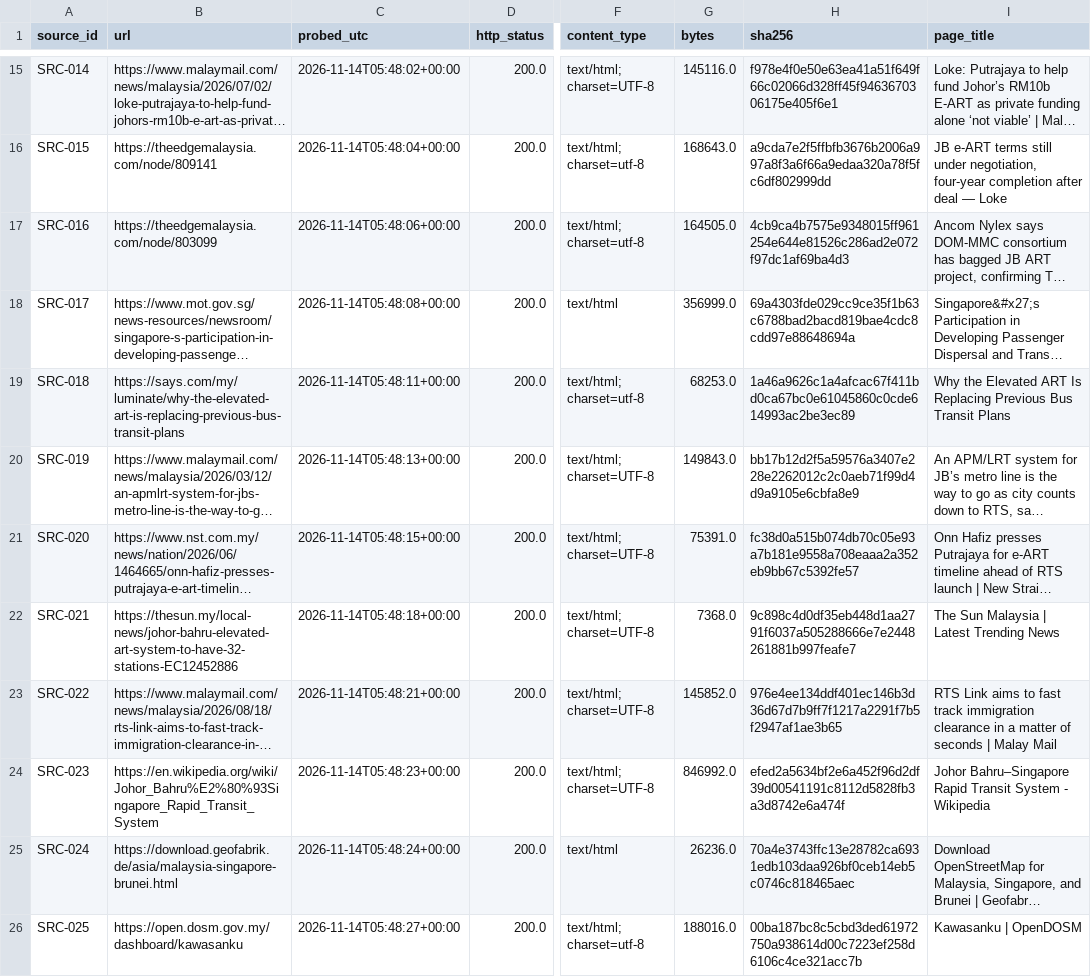
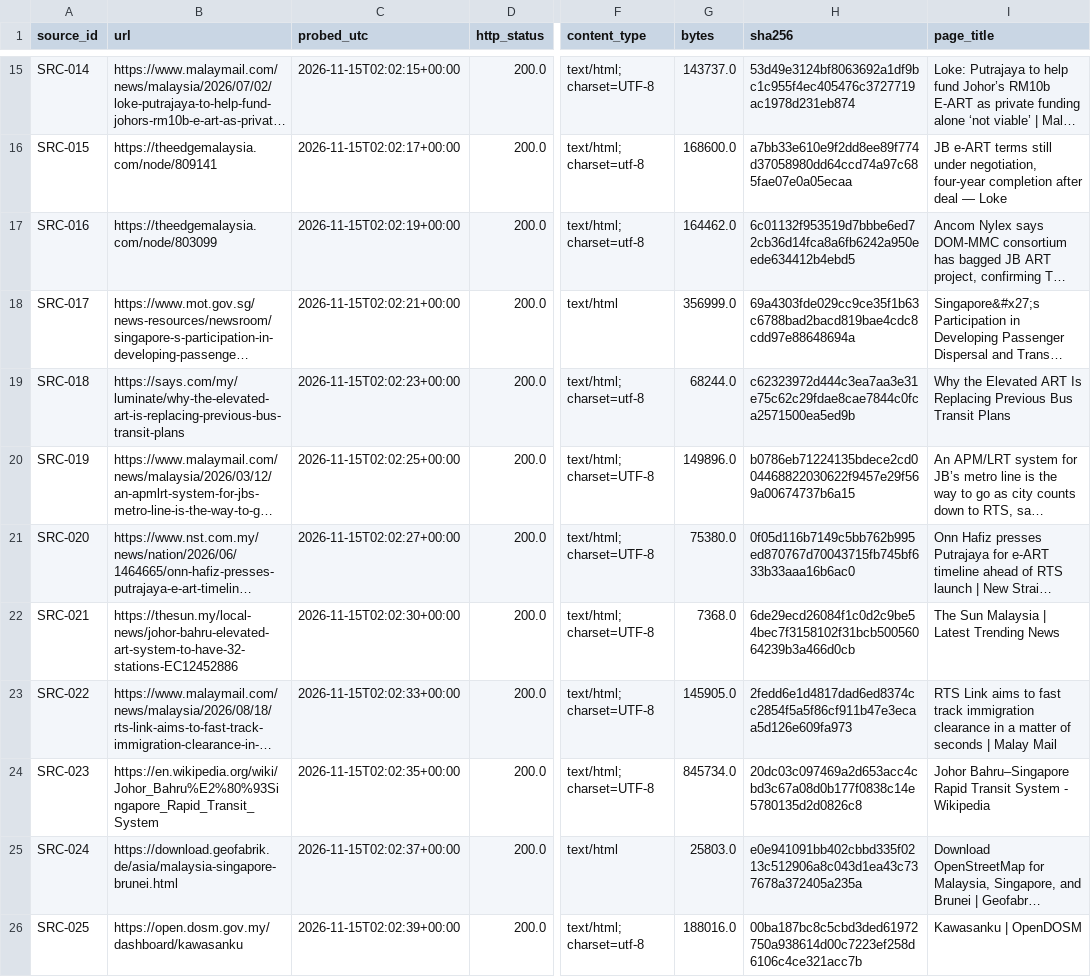
Before and after one commit to tuahhamid/jb-metro, a CSV file: data/manifests/source-probe.csv, drawn as a sheet; only a part is shown, gaps mark what is left out; long unchanged cells end in …; the diff covers the shown part only; the diff names each change by its address in the sheet, - before the commit and + after, or states it on an @@ line.

```diff
--- a/data/manifests/source-probe.csv
+++ b/data/manifests/source-probe.csv
-C15 (probed_utc): 2026-11-14T05:48:02+00:00
+C15 (probed_utc): 2026-11-15T02:02:15+00:00
-G15 (bytes): 145116.0
+G15 (bytes): 143737.0
-H15 (sha256): f978e4f0e50e63ea41a51f649f66c02066d328ff45f9463670306175e405f6e1
+H15 (sha256): 53d49e3124bf8063692a1df9bc1c955f4ec405476c3727719ac1978d231eb874
-C16 (probed_utc): 2026-11-14T05:48:04+00:00
+C16 (probed_utc): 2026-11-15T02:02:17+00:00
-G16 (bytes): 168643.0
+G16 (bytes): 168600.0
-H16 (sha256): a9cda7e2f5ffbfb3676b2006a997a8f3a6f66a9edaa320a78f5fc6df802999dd
+H16 (sha256): a7bb33e610e9f2dd8ee89f774d37058980dd64ccd74a97c685fae07e0a05ecaa
-C17 (probed_utc): 2026-11-14T05:48:06+00:00
+C17 (probed_utc): 2026-11-15T02:02:19+00:00
-G17 (bytes): 164505.0
+G17 (bytes): 164462.0
-H17 (sha256): 4cb9ca4b7575e9348015ff961254e644e81526c286ad2e072f97dc1af69ba4d3
+H17 (sha256): 6c01132f953519d7bbbe6ed72cb36d14fca8a6fb6242a950eede634412b4ebd5
-C18 (probed_utc): 2026-11-14T05:48:08+00:00
+C18 (probed_utc): 2026-11-15T02:02:21+00:00
-C19 (probed_utc): 2026-11-14T05:48:11+00:00
+C19 (probed_utc): 2026-11-15T02:02:23+00:00
-G19 (bytes): 68253.0
+G19 (bytes): 68244.0
-H19 (sha256): 1a46a9626c1a4afcac67f411bd0ca67bc0e61045860c0cde614993ac2be3ec89
+H19 (sha256): c62323972d444c3ea7aa3e31e75c62c29fdae8cae7844c0fca2571500ea5ed9b
-C20 (probed_utc): 2026-11-14T05:48:13+00:00
+C20 (probed_utc): 2026-11-15T02:02:25+00:00
-G20 (bytes): 149843.0
+G20 (bytes): 149896.0
-H20 (sha256): bb17b12d2f5a59576a3407e228e2262012c2c0aeb71f99d4d9a9105e6cbfa8e9
+H20 (sha256): b0786eb71224135bdece2cd004468822030622f9457e29f569a00674737b6a15
-C21 (probed_utc): 2026-11-14T05:48:15+00:00
+C21 (probed_utc): 2026-11-15T02:02:27+00:00
-G21 (bytes): 75391.0
+G21 (bytes): 75380.0
-H21 (sha256): fc38d0a515b074db70c05e93a7b181e9558a708eaaa2a352eb9bb67c5392fe57
+H21 (sha256): 0f05d116b7149c5bb762b995ed870767d70043715fb745bf633b33aaa16b6ac0
-C22 (probed_utc): 2026-11-14T05:48:18+00:00
+C22 (probed_utc): 2026-11-15T02:02:30+00:00
-H22 (sha256): 9c898c4d0df35eb448d1aa2791f6037a505288666e7e2448261881b997feafe7
+H22 (sha256): 6de29ecd26084f1c0d2c9be54bec7f3158102f31bcb50056064239b3a466d0cb
-C23 (probed_utc): 2026-11-14T05:48:21+00:00
+C23 (probed_utc): 2026-11-15T02:02:33+00:00
-G23 (bytes): 145852.0
+G23 (bytes): 145905.0
-H23 (sha256): 976e4ee134ddf401ec146b3d36d67d7b9ff7f1217a2291f7b5f2947af1ae3b65
+H23 (sha256): 2fedd6e1d4817dad6ed8374cc2854f5a5f86cf911b47e3ecaa5d126e609fa973
-C24 (probed_utc): 2026-11-14T05:48:23+00:00
+C24 (probed_utc): 2026-11-15T02:02:35+00:00
-G24 (bytes): 846992.0
+G24 (bytes): 845734.0
-H24 (sha256): efed2a5634bf2e6a452f96d2df39d00541191c8112d5828fb3a3d8742e6a474f
+H24 (sha256): 20dc03c097469a2d653acc4cbd3c67a08d0b177f0838c14e5780135d2d0826c8
-C25 (probed_utc): 2026-11-14T05:48:24+00:00
+C25 (probed_utc): 2026-11-15T02:02:37+00:00
-G25 (bytes): 26236.0
+G25 (bytes): 25803.0
-H25 (sha256): 70a4e3743ffc13e28782ca6931edb103daa926bf0ceb14eb5c0746c818465aec
+H25 (sha256): e0e941091bb402cbbd335f0213c512906a8c043d1ea43c737678a372405a235a
-C26 (probed_utc): 2026-11-14T05:48:27+00:00
+C26 (probed_utc): 2026-11-15T02:02:39+00:00
```
Also changed, not shown: 3 added rows and 98 edited cells elsewhere in this file, results/stage1/vehicle_positions_snapshot.csv, 7 other files.
